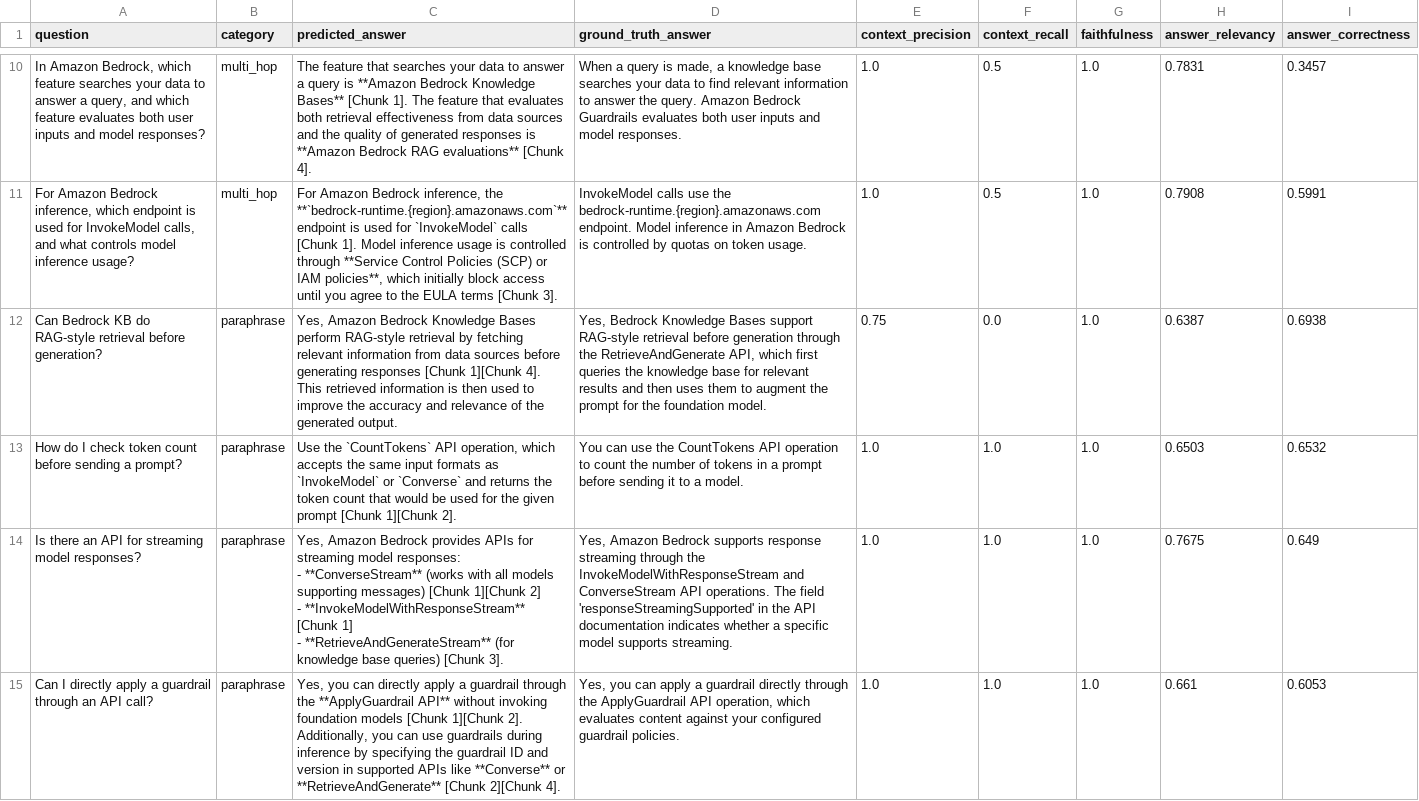
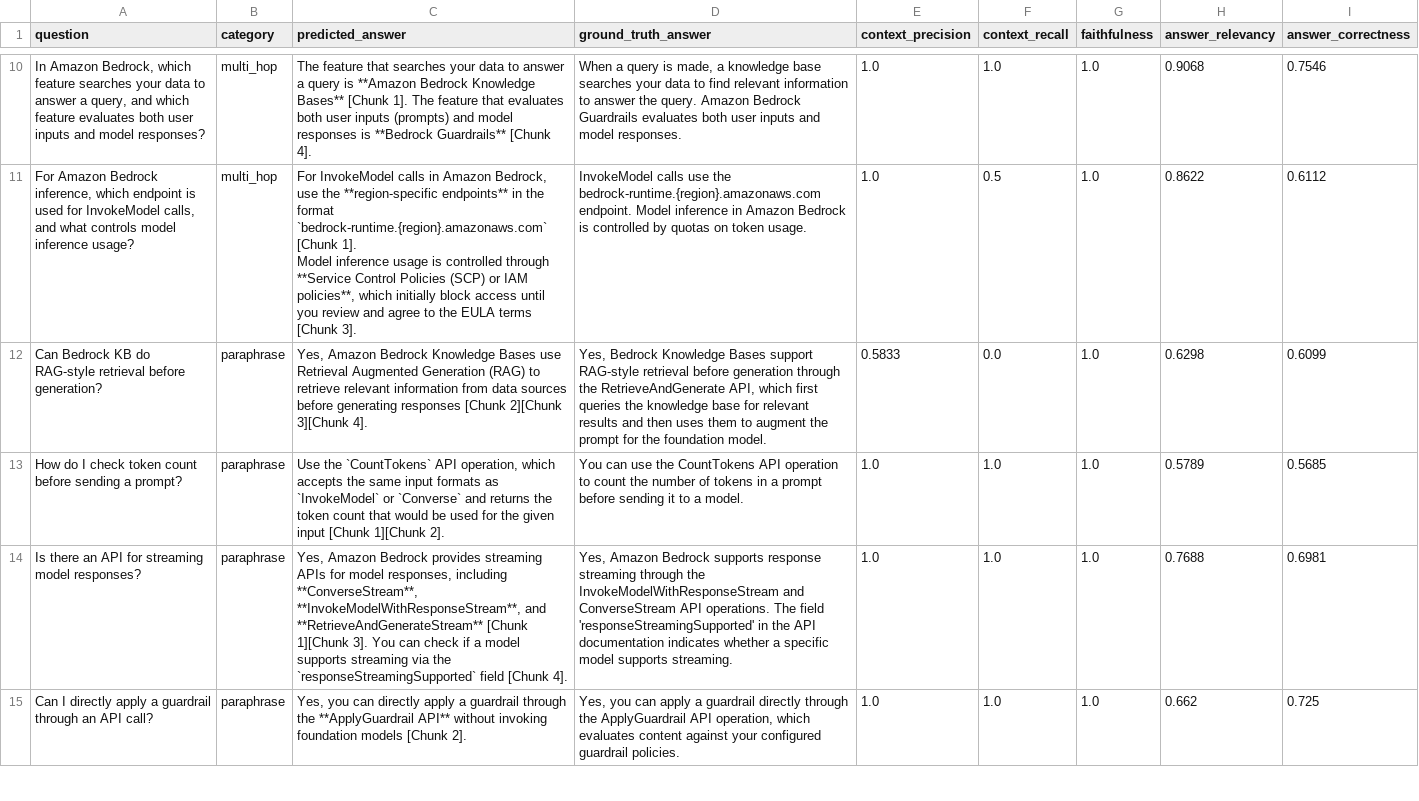
Before and after one commit to diasba/bedrock-rag-eval, a CSV file: reports/per_question_results.csv, drawn as a sheet; only a part is shown, gaps mark what is left out; ↵ is a line break in a cell; the diff covers the shown part only; the diff names each change by its address in the sheet, - before the commit and + after, or states it on an @@ line.

```diff
--- a/reports/per_question_results.csv
+++ b/reports/per_question_results.csv
-C10 (predicted_answer): …evaluates both retrieval effectiveness from data sources and the quality of generated responses is **Amazon Bedrock RAG evaluations** [Chunk 4].
+C10 (predicted_answer): …evaluates both user inputs (prompts) and model responses is **Bedrock Guardrails** [Chunk 4].
-F10 (context_recall): 0.5
+F10 (context_recall): 1.0
-H10 (answer_relevancy): 0.7831
+H10 (answer_relevancy): 0.9068
-I10 (answer_correctness): 0.3457
+I10 (answer_correctness): 0.7546
-C11 (predicted_answer): For Amazon Bedrock inference, the **`bedrock-runtime.{region}.amazonaws.com`** endpoint is used for `InvokeModel` calls [Chunk 1]. Model inference usage is controlled through **Service Control Policies (SCP) or IAM policies**, which initially block access until you agree to…
+C11 (predicted_answer): For InvokeModel calls in Amazon Bedrock, use the **region-specific endpoints** in the format `bedrock-runtime.{region}.amazonaws.com` [Chunk 1]. ↵ Model inference usage is controlled through **Service Control Policies (SCP) or IAM policies**, which initially block access until you review and agree to…
-H11 (answer_relevancy): 0.7908
+H11 (answer_relevancy): 0.8622
-I11 (answer_correctness): 0.5991
+I11 (answer_correctness): 0.6112
-C12 (predicted_answer): …Knowledge Bases perform RAG-style retrieval by fetching relevant information from data sources before generating responses [Chunk 1][Chunk 4]. This retrieved information is then used to improve the accuracy and relevance of the generated output.
+C12 (predicted_answer): …Knowledge Bases use Retrieval Augmented Generation (RAG) to retrieve relevant information from data sources before generating responses [Chunk 2][Chunk 3][Chunk 4].
-E12 (context_precision): 0.75
+E12 (context_precision): 0.5833
-H12 (answer_relevancy): 0.6387
+H12 (answer_relevancy): 0.6298
-I12 (answer_correctness): 0.6938
+I12 (answer_correctness): 0.6099
-C13 (predicted_answer): …the given prompt [Chunk 1][Chunk…
+C13 (predicted_answer): …the given input [Chunk 1][Chunk…
-H13 (answer_relevancy): 0.6503
+H13 (answer_relevancy): 0.5789
-I13 (answer_correctness): 0.6532
+I13 (answer_correctness): 0.5685
-C14 (predicted_answer): …Bedrock provides APIs for streaming model responses: ↵ - **ConverseStream** (works with all models supporting messages) [Chunk 1][Chunk 2] ↵ - **InvokeModelWithResponseStream** [Chunk 1] ↵ - **RetrieveAndGenerateStream** (for knowledge base queries) [Chunk 3].
+C14 (predicted_answer): …Bedrock provides streaming APIs for model responses, including **ConverseStream**, **InvokeModelWithResponseStream**, and **RetrieveAndGenerateStream** [Chunk 1][Chunk 3]. You can check if a model supports streaming via the `responseStreamingSupported` field [Chunk 4].
-H14 (answer_relevancy): 0.7675
+H14 (answer_relevancy): 0.7688
-I14 (answer_correctness): 0.649
+I14 (answer_correctness): 0.6981
-C15 (predicted_answer): …models [Chunk 1][Chunk 2]. Additionally, you can use guardrails during inference by specifying the guardrail ID and version in supported APIs like **Converse** or **RetrieveAndGenerate** [Chunk 2][Chunk 4].
+C15 (predicted_answer): …models [Chunk 2].
-H15 (answer_relevancy): 0.661
+H15 (answer_relevancy): 0.662
-I15 (answer_correctness): 0.6053
+I15 (answer_correctness): 0.725
```
Also changed, not shown: 40 edited cells elsewhere in this file, 3 other files.
